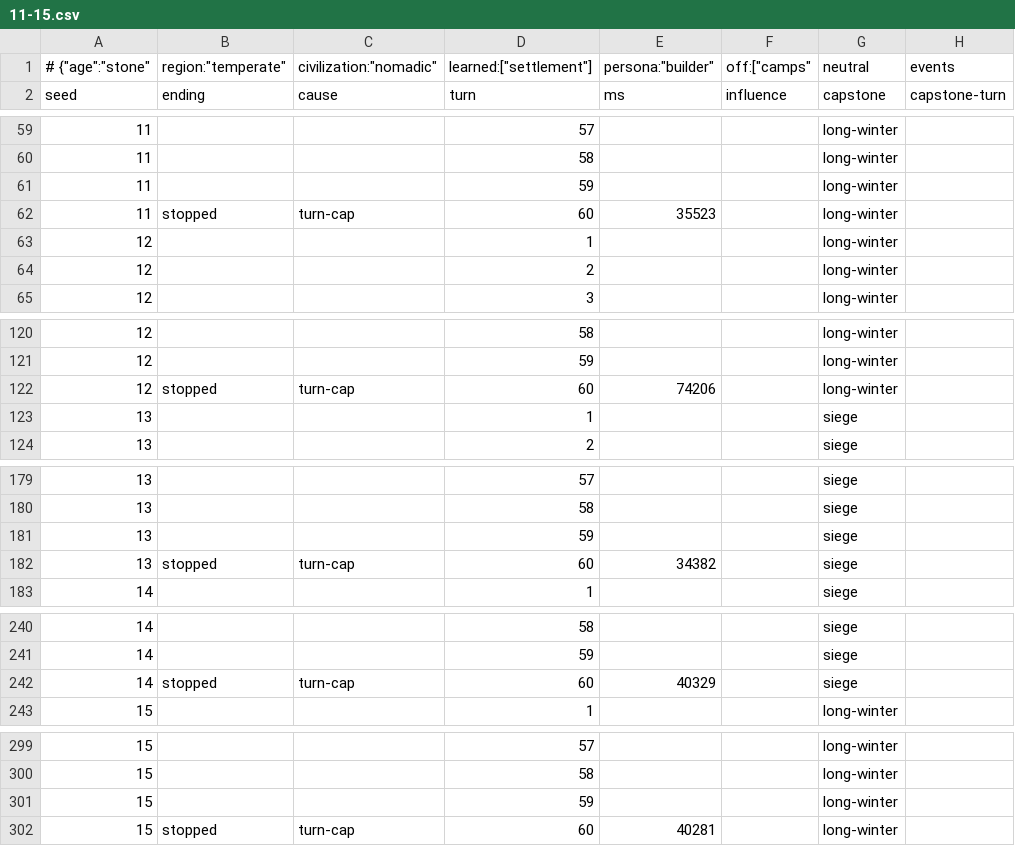
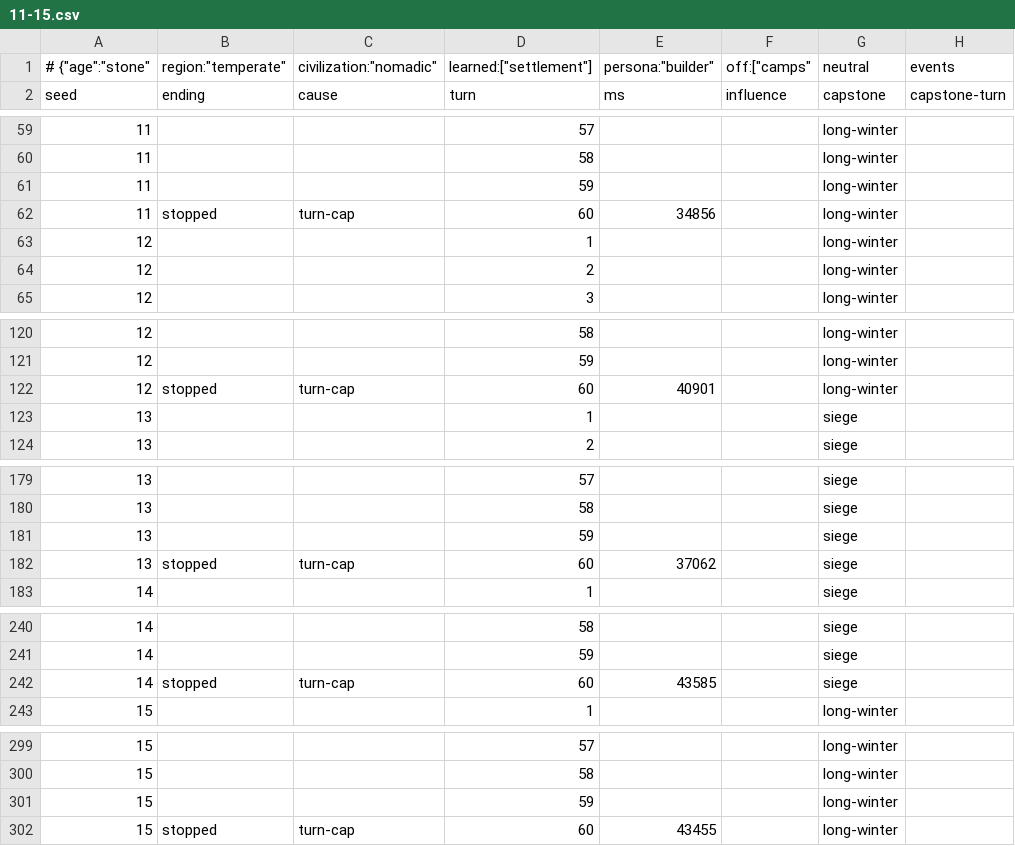
Before and after one commit to DainDwarf/AgeOfDeckbuilder, a CSV file: workflow/economy/builder-nomadic/11-15.csv, drawn as a sheet; only a part is shown, gaps mark what is left out; the diff names each change by its address in the sheet, - before the commit and + after, or states it on an @@ line.

```diff
--- a/workflow/economy/builder-nomadic/11-15.csv
+++ b/workflow/economy/builder-nomadic/11-15.csv
-E62 (ms): 35523
+E62 (ms): 34856
-E122 (ms): 74206
+E122 (ms): 40901
-E182 (ms): 34382
+E182 (ms): 37062
-E242 (ms): 40329
+E242 (ms): 43585
-E302 (ms): 40281
+E302 (ms): 43455
```
Also changed, not shown: workflow/economy/builder-nomadic/1-5.csv, workflow/economy/builder-stone-end/1-5.csv, 22 other files.
